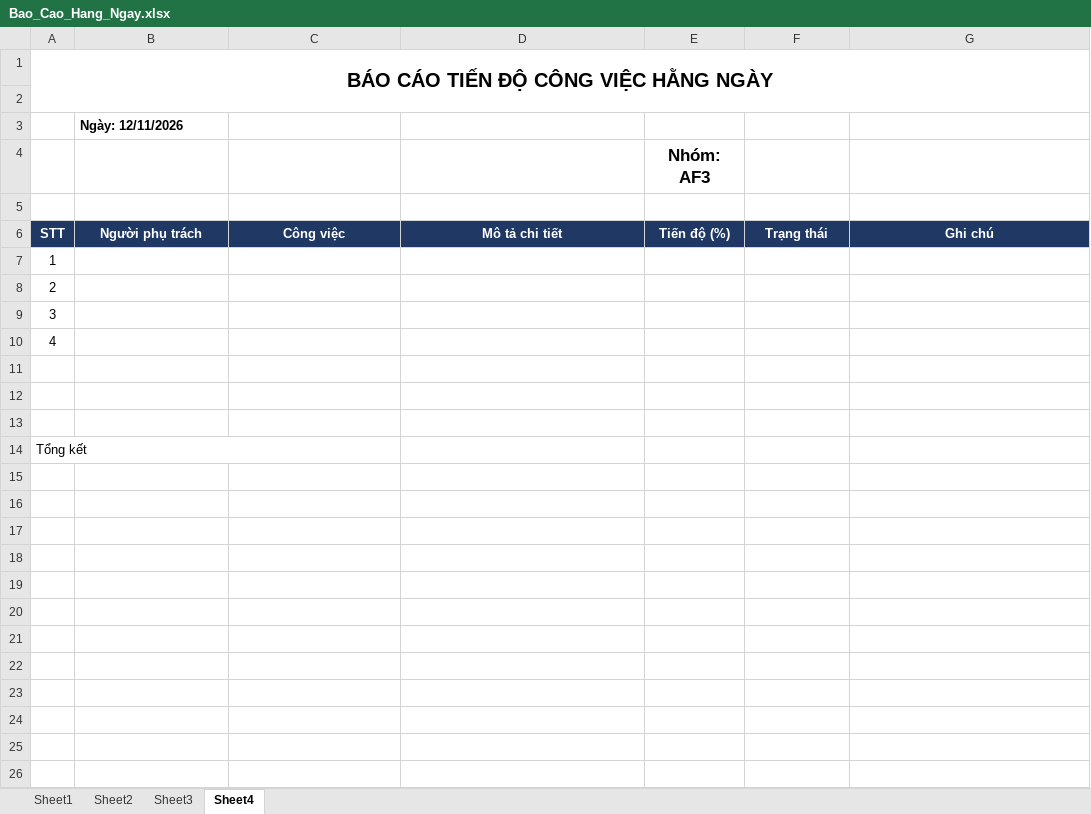
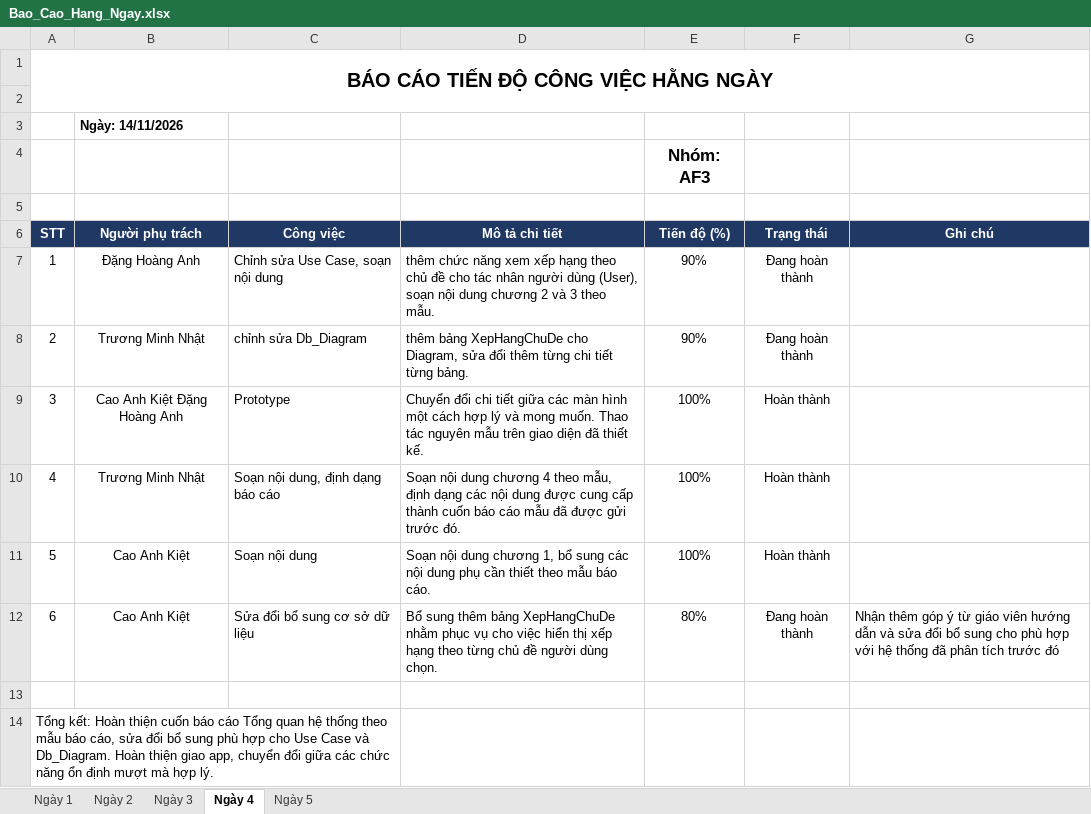
Before and after one commit to 0306241044-CaoAnhKiet/DO-AN-TRAC-NGHIEM-DO-VUI, an Excel workbook: Meeting Event/Bao_Cao_Hang_Ngay.xlsx, sheet Ngày 4, drawn as a sheet; values as stored, in another font and other column widths than the file's, no borders; removed rows and columns are numbered as before the commit, all else as after; the diff names each change by its address in the sheet, - before the commit and + after, or states it on an @@ line.

Commit message:
Update Bao_Cao_Hang_Ngay.xlsx

```diff
--- a/Meeting Event/Bao_Cao_Hang_Ngay.xlsx (sheet Ngày 4)
+++ b/Meeting Event/Bao_Cao_Hang_Ngay.xlsx (sheet Ngày 4)
-sheet tab: Sheet1
+sheet tab: Ngày 1
-sheet tab: Sheet2
+sheet tab: Ngày 2
-sheet tab: Sheet3
+sheet tab: Ngày 3
-sheet tab: Sheet4
+sheet tab: Ngày 4
+sheet tab: Ngày 5
-B3 (Người phụ trách): Ngày: 12/11/2026
+B3 (Người phụ trách): Ngày: 14/11/2026
-row 7: 1
-row 8: 2
-row 9: 3
-row 10: 4
+row 7: 1 | Đặng Hoàng Anh | Chỉnh sửa Use Case, soạn nội dung | thêm chức năng xem xếp hạng theo chủ đề cho tác nhân người dùng (User), soạn nội dung chương 2 và 3 theo mẫu. | 90% | Đang hoàn thành
+row 8: 2 | Trương Minh Nhật | chỉnh sửa Db_Diagram | thêm bảng XepHangChuDe cho Diagram, sửa đổi thêm từng chi tiết từng bảng. | 90% | Đang hoàn thành
+row 9: 3 | Cao Anh Kiệt Đặng Hoàng Anh | Prototype | Chuyển đổi chi tiết giữa các màn hình một cách hợp lý và mong muốn. Thao tác nguyên mẫu trên giao diện đã thiết kế. | 100% | Hoàn thành
+row 10: 4 | Trương Minh Nhật | Soạn nội dung, định dạng báo cáo | Soạn nội dung chương 4 theo mẫu, định dạng các nội dung được cung cấp thành cuốn báo cáo mẫu đã được gửi trước đó. | 100% | Hoàn thành
+row 11: 5 | Cao Anh Kiệt | Soạn nội dung | Soạn nội dung chương 1, bổ sung các nội dung phụ cần thiết theo mẫu báo cáo. | 100% | Hoàn thành
+row 12: 6 | Cao Anh Kiệt | Sửa đổi bổ sung cơ sở dữ liệu | Bổ sung thêm bảng XepHangChuDe nhằm phục vụ cho việc hiển thị xếp hạng theo từng chủ đề người dùng chọn. | 80% | Đang hoàn thành | Nhận thêm góp ý từ giáo viên hướng dẫn và sửa đổi bổ sung cho phù hợp với hệ thống đã phân tích trước đó
-row 12: (empty)
-row 13: (empty)
-A14 (STT): Tổng kết
+A14 (STT): Tổng kết: Hoàn thiện cuốn báo cáo Tổng quan hệ thống theo mẫu báo cáo, sửa đổi bổ sung phù hợp cho Use Case và Db_Diagram. Hoàn thiện giao app, chuyển đổi giữa các chức năng ổn định mượt mà hợp lý.
```
